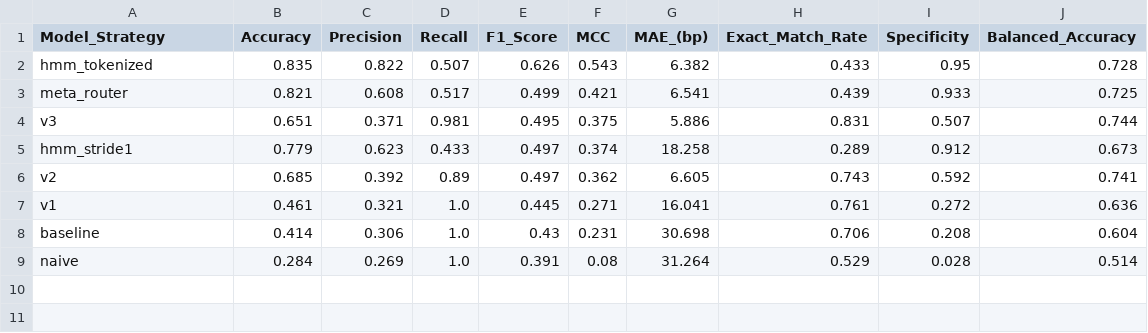
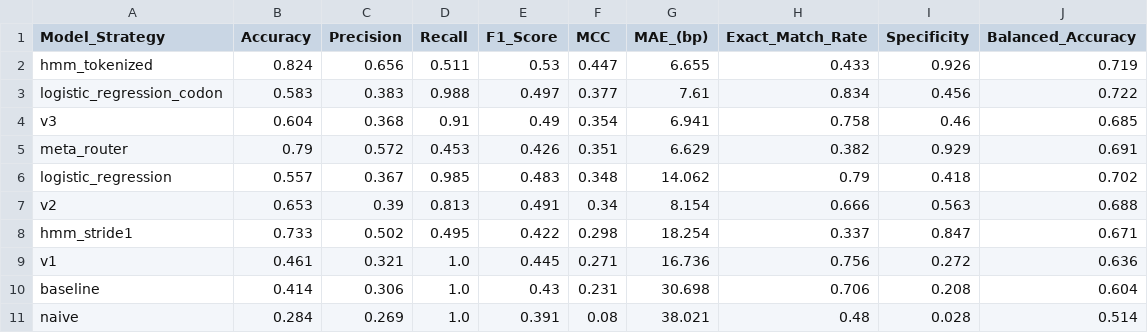
Before and after one commit to arfWildWolf/HMMPWM, a CSV file: paper_summary_table.csv, drawn as a sheet; removed rows and columns are numbered as before the commit, all else as after; the diff names each change by its address in the sheet, - before the commit and + after, or states it on an @@ line.

```diff
--- a/paper_summary_table.csv
+++ b/paper_summary_table.csv
-B2 (Accuracy): 0.835
+B2 (Accuracy): 0.824
-C2 (Precision): 0.822
+C2 (Precision): 0.656
-D2 (Recall): 0.507
+D2 (Recall): 0.511
-E2 (F1_Score): 0.626
+E2 (F1_Score): 0.53
-F2 (MCC): 0.543
+F2 (MCC): 0.447
-G2 (MAE_(bp)): 6.382
+G2 (MAE_(bp)): 6.655
-I2 (Specificity): 0.95
+I2 (Specificity): 0.926
-J2 (Balanced_Accuracy): 0.728
+J2 (Balanced_Accuracy): 0.719
-row 3: meta_router | 0.821 | 0.608 | 0.517 | 0.499 | 0.421 | 6.541 | 0.439 | 0.933 | 0.725
+row 3: logistic_regression_codon | 0.583 | 0.383 | 0.988 | 0.497 | 0.377 | 7.61 | 0.834 | 0.456 | 0.722
-B4 (Accuracy): 0.651
+B4 (Accuracy): 0.604
-C4 (Precision): 0.371
+C4 (Precision): 0.368
-D4 (Recall): 0.981
+D4 (Recall): 0.91
-E4 (F1_Score): 0.495
+E4 (F1_Score): 0.49
-F4 (MCC): 0.375
+F4 (MCC): 0.354
-G4 (MAE_(bp)): 5.886
+G4 (MAE_(bp)): 6.941
-H4 (Exact_Match_Rate): 0.831
+H4 (Exact_Match_Rate): 0.758
-I4 (Specificity): 0.507
+I4 (Specificity): 0.46
-J4 (Balanced_Accuracy): 0.744
+J4 (Balanced_Accuracy): 0.685
-row 5: hmm_stride1 | 0.779 | 0.623 | 0.433 | 0.497 | 0.374 | 18.258 | 0.289 | 0.912 | 0.673
+row 5: meta_router | 0.79 | 0.572 | 0.453 | 0.426 | 0.351 | 6.629 | 0.382 | 0.929 | 0.691
+row 6: logistic_regression | 0.557 | 0.367 | 0.985 | 0.483 | 0.348 | 14.062 | 0.79 | 0.418 | 0.702
-B7 (Accuracy): 0.685
+B7 (Accuracy): 0.653
-C7 (Precision): 0.392
+C7 (Precision): 0.39
-D7 (Recall): 0.89
+D7 (Recall): 0.813
-E7 (F1_Score): 0.497
+E7 (F1_Score): 0.491
-F7 (MCC): 0.362
+F7 (MCC): 0.34
-G7 (MAE_(bp)): 6.605
+G7 (MAE_(bp)): 8.154
-H7 (Exact_Match_Rate): 0.743
+H7 (Exact_Match_Rate): 0.666
-I7 (Specificity): 0.592
+I7 (Specificity): 0.563
-J7 (Balanced_Accuracy): 0.741
+J7 (Balanced_Accuracy): 0.688
+row 8: hmm_stride1 | 0.733 | 0.502 | 0.495 | 0.422 | 0.298 | 18.254 | 0.337 | 0.847 | 0.671
-G9 (MAE_(bp)): 16.041
+G9 (MAE_(bp)): 16.736
-H9 (Exact_Match_Rate): 0.761
+H9 (Exact_Match_Rate): 0.756
-G11 (MAE_(bp)): 31.264
+G11 (MAE_(bp)): 38.021
-H11 (Exact_Match_Rate): 0.529
+H11 (Exact_Match_Rate): 0.48
```
Also changed, not shown: all_species_results_hmm_stride1.csv, all_species_results_meta_router.csv, 32 other files.
